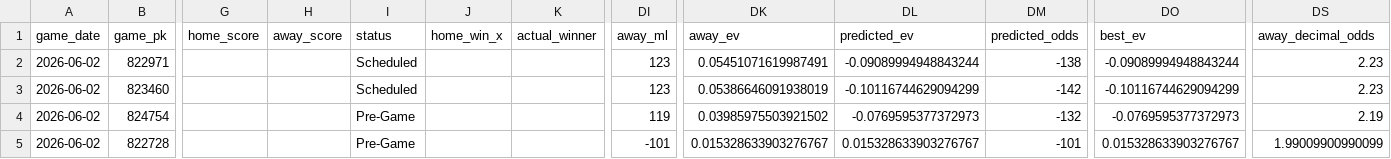
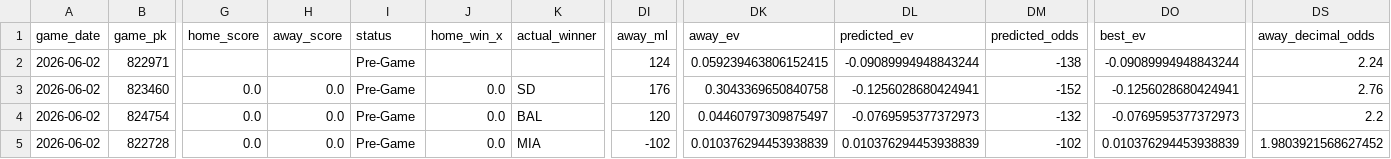
Before and after one commit to tyler-janak/TheBullpenBet, a CSV file: outputs/today_predictions_with_ev.csv, drawn as a sheet; only a part is shown, gaps mark what is left out; the diff covers the shown part only; the diff names each change by its address in the sheet, - before the commit and + after, or states it on an @@ line.

```diff
--- a/outputs/today_predictions_with_ev.csv
+++ b/outputs/today_predictions_with_ev.csv
-I2:I3 (status): Scheduled
+I2:I3 (status): Pre-Game
-DI2 (away_ml): 123
+DI2 (away_ml): 124
-DK2 (away_ev): 0.05451071619987491
+DK2 (away_ev): 0.059239463806152415
-DS2 (away_decimal_odds): 2.23
+DS2 (away_decimal_odds): 2.24
-G3:G5 (home_score): (empty)
+G3:G5 (home_score): 0.0
-H3:H5 (away_score): (empty)
+H3:H5 (away_score): 0.0
-J3:J5 (home_win_x): (empty)
+J3:J5 (home_win_x): 0.0
-K3 (actual_winner): (empty)
+K3 (actual_winner): SD
-DI3 (away_ml): 123
+DI3 (away_ml): 176
-DK3 (away_ev): 0.05386646091938019
+DK3 (away_ev): 0.3043369650840758
-DL3 (predicted_ev): -0.10116744629094299
+DL3 (predicted_ev): -0.1256028680424941
-DM3 (predicted_odds): -142
+DM3 (predicted_odds): -152
-DO3 (best_ev): -0.10116744629094299
+DO3 (best_ev): -0.1256028680424941
-DS3 (away_decimal_odds): 2.23
+DS3 (away_decimal_odds): 2.76
-K4 (actual_winner): (empty)
+K4 (actual_winner): BAL
-DI4 (away_ml): 119
+DI4 (away_ml): 120
-DK4 (away_ev): 0.03985975503921502
+DK4 (away_ev): 0.04460797309875497
-DS4 (away_decimal_odds): 2.19
+DS4 (away_decimal_odds): 2.2
-K5 (actual_winner): (empty)
+K5 (actual_winner): MIA
-DI5 (away_ml): -101
+DI5 (away_ml): -102
-DK5 (away_ev): 0.015328633903276767
+DK5 (away_ev): 0.010376294453938839
-DL5 (predicted_ev): 0.015328633903276767
+DL5 (predicted_ev): 0.010376294453938839
-DM5 (predicted_odds): -101
+DM5 (predicted_odds): -102
-DO5 (best_ev): 0.015328633903276767
+DO5 (best_ev): 0.010376294453938839
-DS5 (away_decimal_odds): 1.99009900990099
+DS5 (away_decimal_odds): 1.9803921568627452
```
Also changed, not shown: 99 edited cells elsewhere in this file, 2026_picks_accuracy.csv, outputs/hitterspitchers_today.csv, 4 other files.
